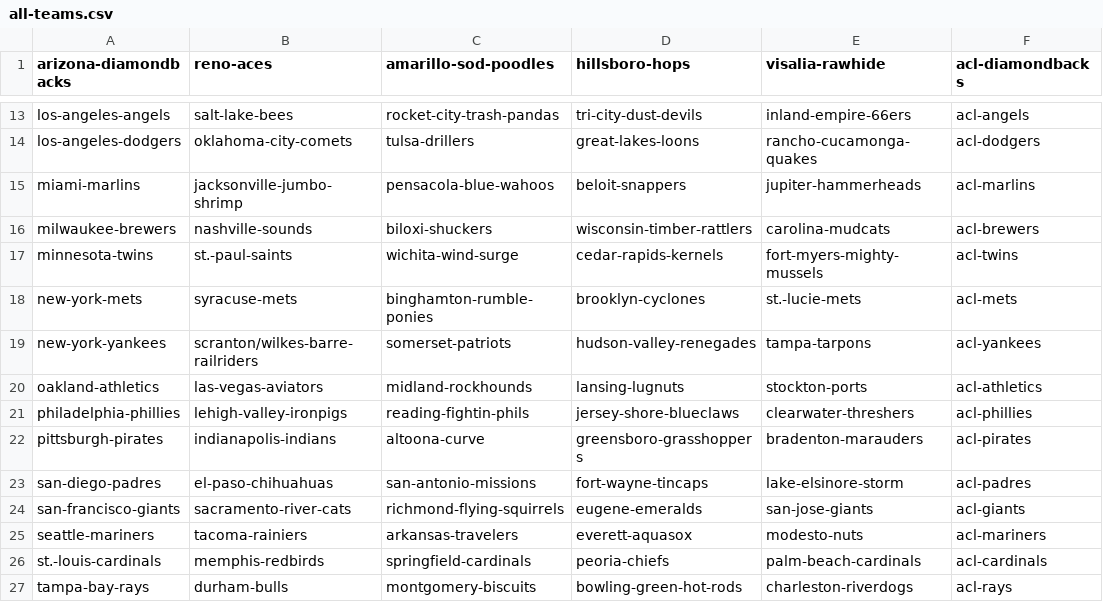
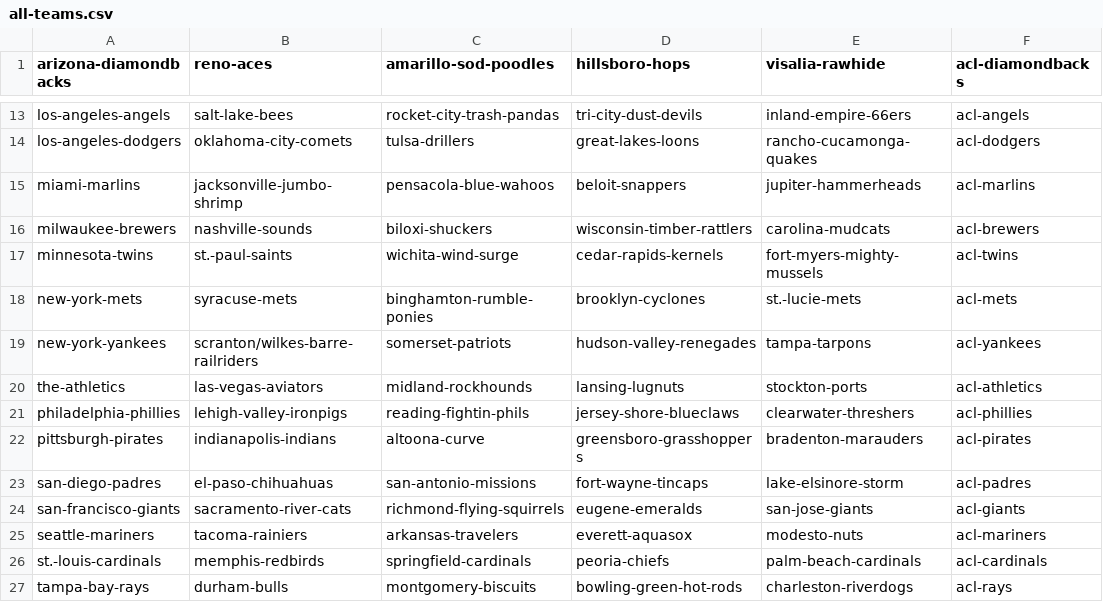
Before and after one commit to nxj221-oss/CSDS-395-Senior-Project, a CSV file: baseball_app/all-teams.csv, drawn as a sheet; only a part is shown, gaps mark what is left out.

```diff
--- a/baseball_app/all-teams.csv
+++ b/baseball_app/all-teams.csv
@@ -19,3 +19,3 @@ new-york-mets,syracuse-mets,binghamton-rumble-ponies,brooklyn-cyclones,st.-lucie
 new-york-yankees,scranton/wilkes-barre-railriders,somerset-patriots,hudson-valley-renegades,tampa-tarpons,acl-yankees
-oakland-athletics,las-vegas-aviators,midland-rockhounds,lansing-lugnuts,stockton-ports,acl-athletics
+the-athletics,las-vegas-aviators,midland-rockhounds,lansing-lugnuts,stockton-ports,acl-athletics
 philadelphia-phillies,lehigh-valley-ironpigs,reading-fightin-phils,jersey-shore-blueclaws,clearwater-threshers,acl-phillies
```
Also changed, not shown: 9 other files.
